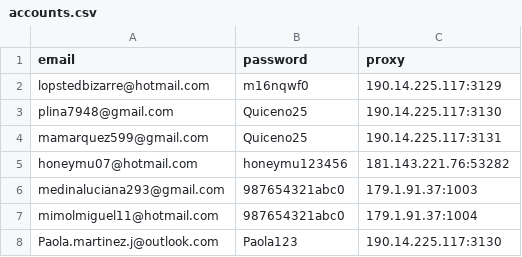
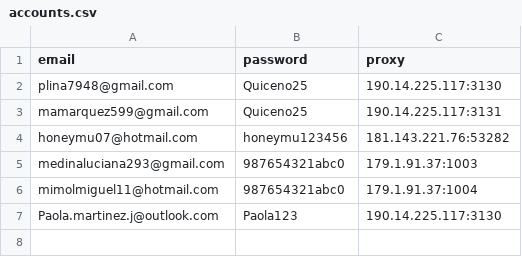
Before and after one commit to ricardoorozco/comments-fb, a CSV file: accounts.csv, drawn as a sheet; the diff names each change by its address in the sheet, - before the commit and + after, or states it on an @@ line.

```diff
--- a/accounts.csv
+++ b/accounts.csv
-row 2: lopstedbizarre@hotmail.com | m16nqwf0 | 190.14.225.117:3129
```
Also changed, not shown: 2 other files.
